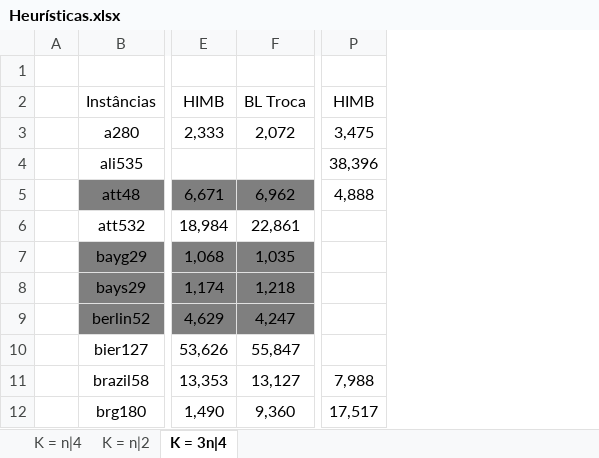
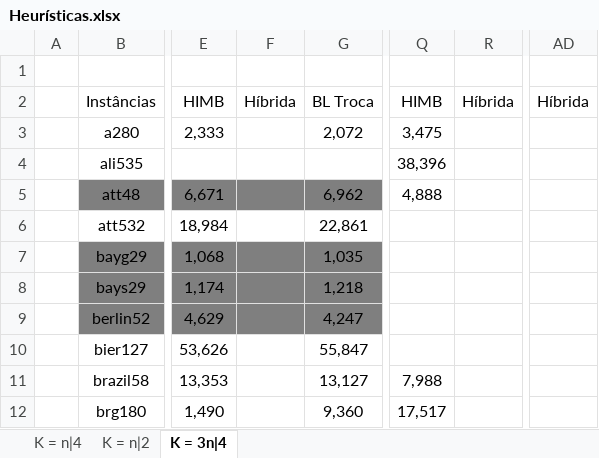
Before and after one commit to PauloDezingrini/Iniciacao-Cientifica, an Excel workbook: Comparaçoes/Heurísticas.xlsx, sheet K = 3n|4, drawn as a sheet; only a part is shown, gaps mark what is left out; values as stored, in another font and other column widths than the file's, no borders; the diff names each change by its address in the sheet, - before the commit and + after, or states it on an @@ line.

```diff
--- a/Comparaçoes/Heurísticas.xlsx (sheet K = 3n|4)
+++ b/Comparaçoes/Heurísticas.xlsx (sheet K = 3n|4)
+column F, row 2: Híbrida
+column R, row 2: Híbrida
+column AD, row 2: Híbrida
```
Also changed, not shown: sheet K = n|2, sheet K = n|4, 1 other file.
